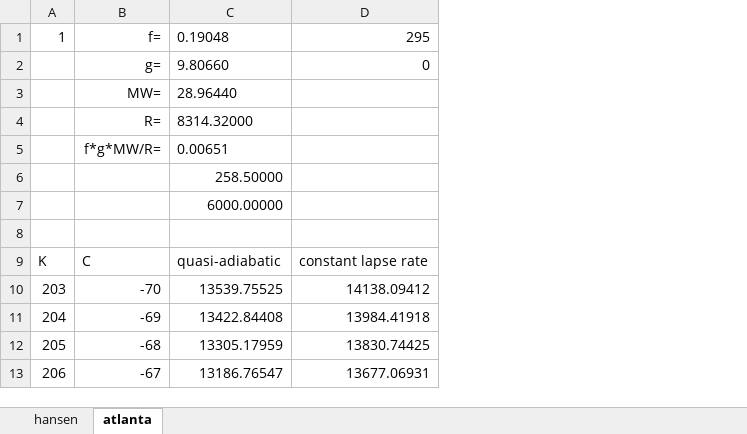
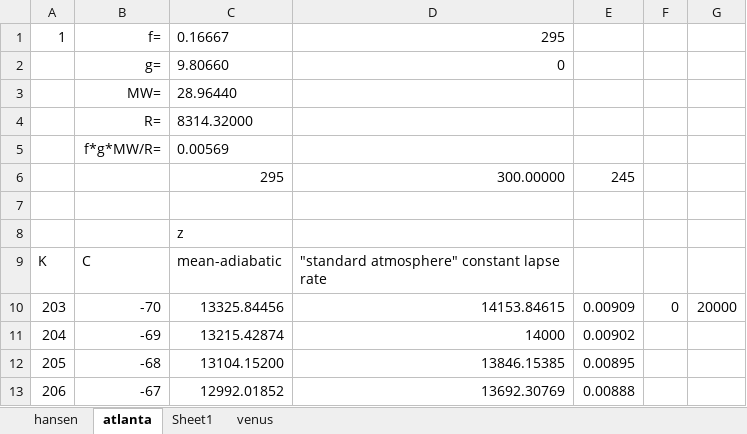
Before and after one commit to pukpr/context, an Excel workbook: dynamic_context_server/ref/foundation/climate/hansenc02.xlsx, sheet atlanta, drawn as a sheet; only a part is shown; values as stored, in another font and other column widths than the file's, no borders; charts and pictures not drawn; removed rows and columns are numbered as before the commit, all else as after; the diff names each change by its address in the sheet, - before the commit and + after, or states it on an @@ line.

```diff
--- a/dynamic_context_server/ref/foundation/climate/hansenc02.xlsx (sheet atlanta)
+++ b/dynamic_context_server/ref/foundation/climate/hansenc02.xlsx (sheet atlanta)
+sheet tab: Sheet1
+sheet tab: venus
-column C, rows 1-13: 0.19048 | 9.80660 | 28.96440 | 8314.32000 | 0.00651 | 258.50000 | 6000.00000 |  | quasi-adiabatic | 13539.75525 | 13422.84408 | 13305.17959 | 13186.76547
-column D, rows 1-13: 295 | 0 |  |  |  |  |  |  | constant lapse rate | 14138.09412 | 13984.41918 | 13830.74425 | 13677.06931
+column C, rows 1-13: 0.16667 | 9.80660 | 28.96440 | 8314.32000 | 0.00569 | 295 |  | z | mean-adiabatic | 13325.84456 | 13215.42874 | 13104.15200 | 12992.01852
+column D, rows 1-13: 295 | 0 |  |  |  | 300.00000 |  |  | "standard atmosphere" constant lapse rate | 14153.84615 | 14000 | 13846.15385 | 13692.30769
+column E, rows 6-13: 245 |  |  |  | 0.00909 | 0.00902 | 0.00895 | 0.00888
+column F, row 10: 0
+column G, row 10: 20000
```
Also changed, not shown: charts or pictures, dynamic_context_server/ref/foundation/climate/climate_planets_huh.xlsx, dynamic_context_server/ref/foundation/climate/hadTemps.xlsx, 3 other files.
